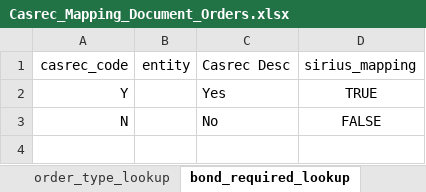
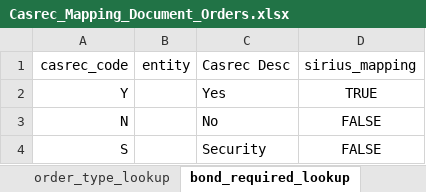
Before and after one commit to ministryofjustice/opg-data-casrec-migration, an Excel workbook: migration_steps/shared/mapping_spreadsheet/Casrec_Mapping_Document_Orders.xlsx, sheet bond_required_lookup, drawn as a sheet; values as stored, in another font and other column widths than the file's, no borders; charts and pictures not drawn; the diff names each change by its address in the sheet, - before the commit and + after, or states it on an @@ line.

```diff
--- a/migration_steps/shared/mapping_spreadsheet/Casrec_Mapping_Document_Orders.xlsx (sheet bond_required_lookup)
+++ b/migration_steps/shared/mapping_spreadsheet/Casrec_Mapping_Document_Orders.xlsx (sheet bond_required_lookup)
+row 4: S |  | Security | FALSE
```
Also changed, not shown: charts or pictures, migration_steps/shared/mapping_spreadsheet/Casrec_Mapping_Document_Bond.xlsx, 11 other files.
